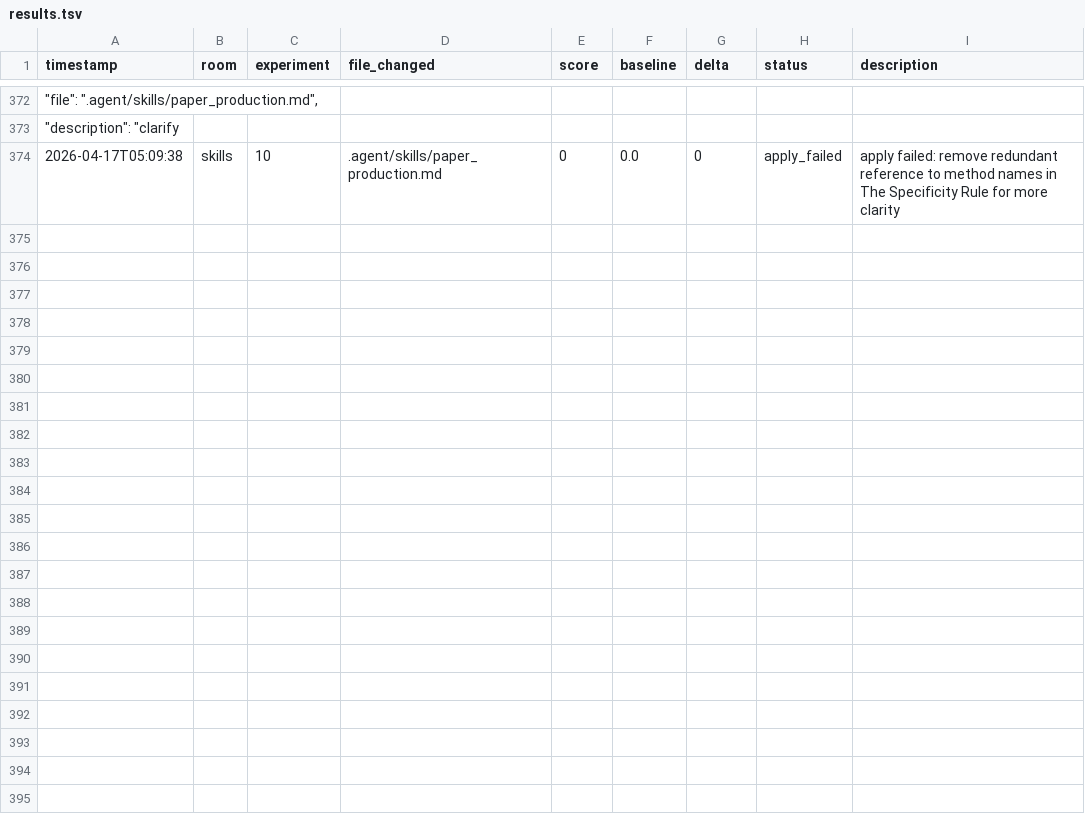
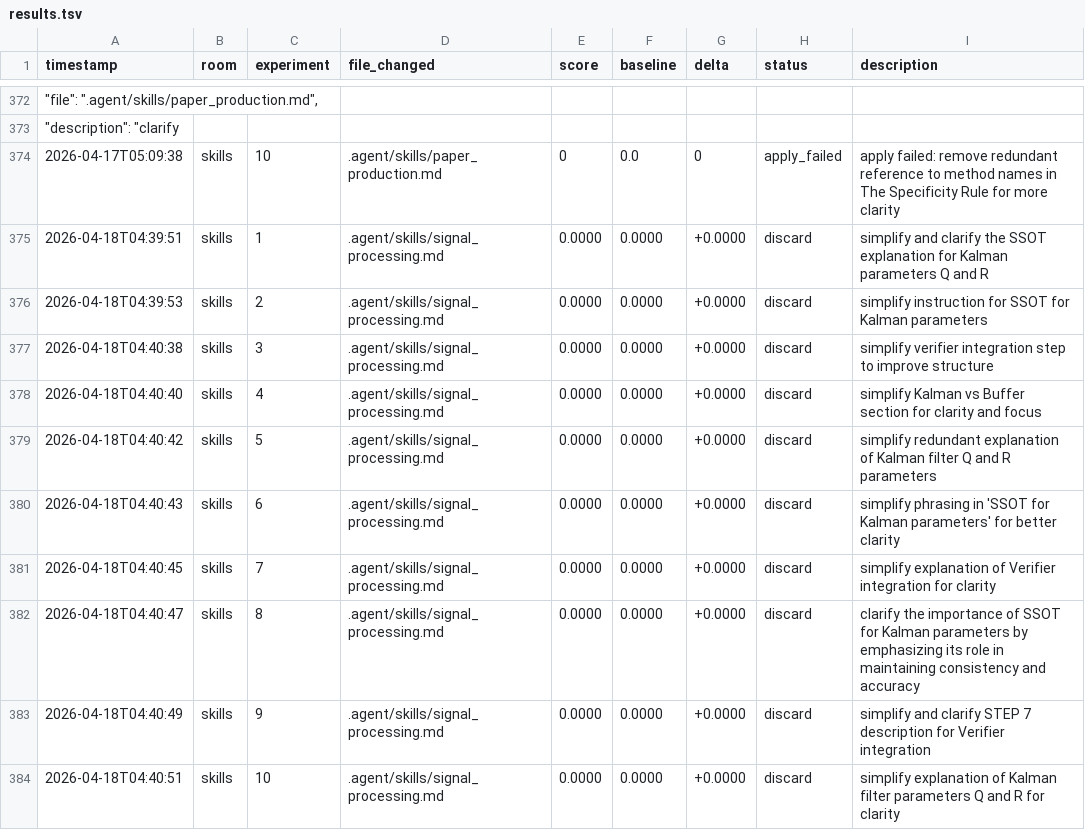
Before and after one commit to Mikisbell/A-Cyber-Physical-Digital-Twin-Framework, a TSV file: .agent/autoresearch/results.tsv, drawn as a sheet; only a part is shown, gaps mark what is left out; the diff names each change by its address in the sheet, - before the commit and + after, or states it on an @@ line.

Commit message:
autoresearch: nightly self-improvement run 2026-04-18

```diff
--- a/.agent/autoresearch/results.tsv
+++ b/.agent/autoresearch/results.tsv
+row 375: 2026-04-18T04:39:51 | skills | 1 | .agent/skills/signal_processing.md | 0.0000 | 0.0000 | +0.0000 | discard | simplify and clarify the SSOT explanation for Kalman parameters Q and R
+row 376: 2026-04-18T04:39:53 | skills | 2 | .agent/skills/signal_processing.md | 0.0000 | 0.0000 | +0.0000 | discard | simplify instruction for SSOT for Kalman parameters
+row 377: 2026-04-18T04:40:38 | skills | 3 | .agent/skills/signal_processing.md | 0.0000 | 0.0000 | +0.0000 | discard | simplify verifier integration step to improve structure
+row 378: 2026-04-18T04:40:40 | skills | 4 | .agent/skills/signal_processing.md | 0.0000 | 0.0000 | +0.0000 | discard | simplify Kalman vs Buffer section for clarity and focus
+row 379: 2026-04-18T04:40:42 | skills | 5 | .agent/skills/signal_processing.md | 0.0000 | 0.0000 | +0.0000 | discard | simplify redundant explanation of Kalman filter Q and R parameters
+row 380: 2026-04-18T04:40:43 | skills | 6 | .agent/skills/signal_processing.md | 0.0000 | 0.0000 | +0.0000 | discard | simplify phrasing in 'SSOT for Kalman parameters' for better clarity
+row 381: 2026-04-18T04:40:45 | skills | 7 | .agent/skills/signal_processing.md | 0.0000 | 0.0000 | +0.0000 | discard | simplify explanation of Verifier integration for clarity
+row 382: 2026-04-18T04:40:47 | skills | 8 | .agent/skills/signal_processing.md | 0.0000 | 0.0000 | +0.0000 | discard | clarify the importance of SSOT for Kalman parameters by emphasizing its role in maintaining consistency and accuracy
+row 383: 2026-04-18T04:40:49 | skills | 9 | .agent/skills/signal_processing.md | 0.0000 | 0.0000 | +0.0000 | discard | simplify and clarify STEP 7 description for Verifier integration
+row 384: 2026-04-18T04:40:51 | skills | 10 | .agent/skills/signal_processing.md | 0.0000 | 0.0000 | +0.0000 | discard | simplify explanation of Kalman filter parameters Q and R for clarity
```
